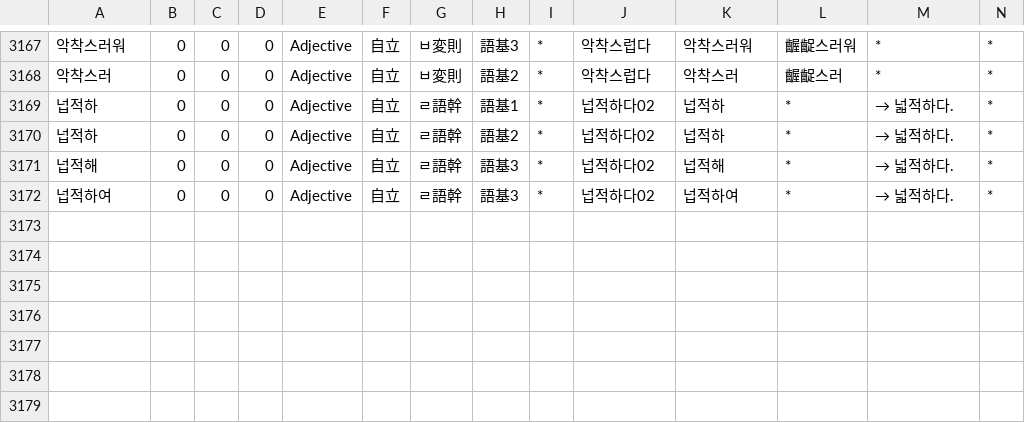
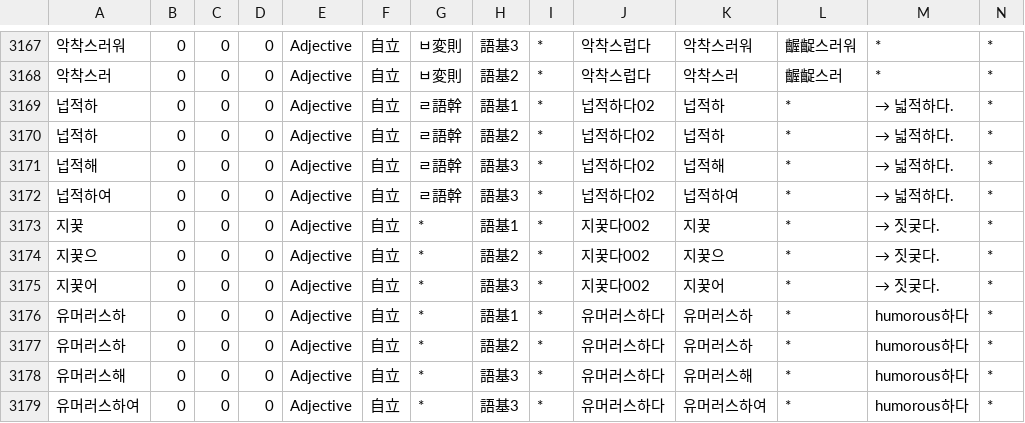
Before and after one commit to okikirmui/nkhandic, a CSV file: seed/Adjective.supplement.csv, drawn as a sheet; only a part is shown, gaps mark what is left out; rows hold the shown columns only; the diff names each change by its address in the sheet, - before the commit and + after, or states it on an @@ line.

```diff
--- a/seed/Adjective.supplement.csv
+++ b/seed/Adjective.supplement.csv
+row 3173: 지꿎 | 0 | 0 | 0 | Adjective | 自立 | * | 語基1 | * | 지꿎다002 | 지꿎 | * | → 짓궂다. | *
+row 3174: 지꿎으 | 0 | 0 | 0 | Adjective | 自立 | * | 語基2 | * | 지꿎다002 | 지꿎으 | * | → 짓궂다. | *
+row 3175: 지꿎어 | 0 | 0 | 0 | Adjective | 自立 | * | 語基3 | * | 지꿎다002 | 지꿎어 | * | → 짓궂다. | *
+row 3176: 유머러스하 | 0 | 0 | 0 | Adjective | 自立 | * | 語基1 | * | 유머러스하다 | 유머러스하 | * | humorous하다 | *
+row 3177: 유머러스하 | 0 | 0 | 0 | Adjective | 自立 | * | 語基2 | * | 유머러스하다 | 유머러스하 | * | humorous하다 | *
+row 3178: 유머러스해 | 0 | 0 | 0 | Adjective | 自立 | * | 語基3 | * | 유머러스하다 | 유머러스해 | * | humorous하다 | *
+row 3179: 유머러스하여 | 0 | 0 | 0 | Adjective | 自立 | * | 語基3 | * | 유머러스하다 | 유머러스하여 | * | humorous하다 | *
```
Also changed, not shown: seed/Adverb.csv, seed/Ending.csv, 7 other files.
